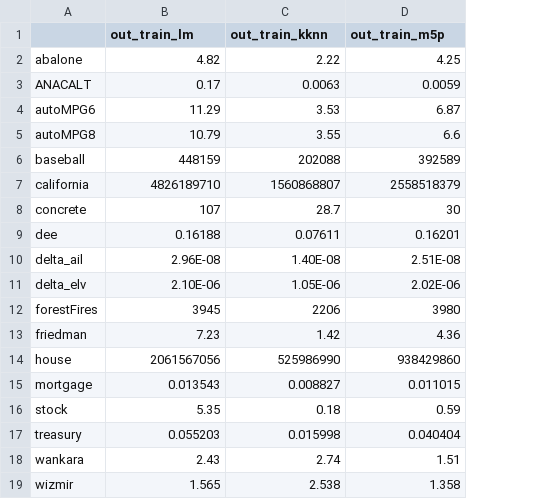
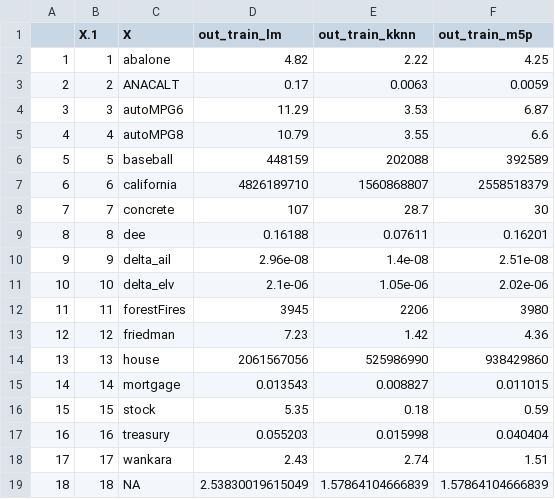
Before and after one commit to LauraLaureus/DataScienceInR, a CSV file: IntroductionDataScienceFinalProject/WizmirRegression/wizmir/regr_train_alumnos.csv, drawn as a sheet; removed rows and columns are numbered as before the commit, all else as after; the diff names each change by its address in the sheet, - before the commit and + after, or states it on an @@ line.

```diff
--- a/IntroductionDataScienceFinalProject/WizmirRegression/wizmir/regr_train_alumnos.csv
+++ b/IntroductionDataScienceFinalProject/WizmirRegression/wizmir/regr_train_alumnos.csv
+column A, rows 2-18: 1 | 2 | 3 | 4 | 5 | 6 | 7 | 8 | 9 | 10 | 11 | 12 | 13 | 14 | 15 | 16 | 17
+column B (X.1), rows 2-18: 1 | 2 | 3 | 4 | 5 | 6 | 7 | 8 | 9 | 10 | 11 | 12 | 13 | 14 | 15 | 16 | 17
-C1: (empty)
+C1: X
-D10 (out_train_lm): 2.96E-08
+D10 (out_train_lm): 2.96e-08
-E10 (out_train_kknn): 1.40E-08
+E10 (out_train_kknn): 1.4e-08
-F10 (out_train_m5p): 2.51E-08
+F10 (out_train_m5p): 2.51e-08
-D11 (out_train_lm): 2.10E-06
+D11 (out_train_lm): 2.1e-06
-E11 (out_train_kknn): 1.05E-06
+E11 (out_train_kknn): 1.05e-06
-F11 (out_train_m5p): 2.02E-06
+F11 (out_train_m5p): 2.02e-06
-row 19: wizmir | 1.565 | 2.538 | 1.358
+row 19: 18 | 18 | NA | 2.53830019615049 | 1.57864104666839 | 1.57864104666839
```
Also changed, not shown: IntroductionDataScienceFinalProject/WizmirRegression/wizmir/regr_test_alumnos.csv, 26 other files.
